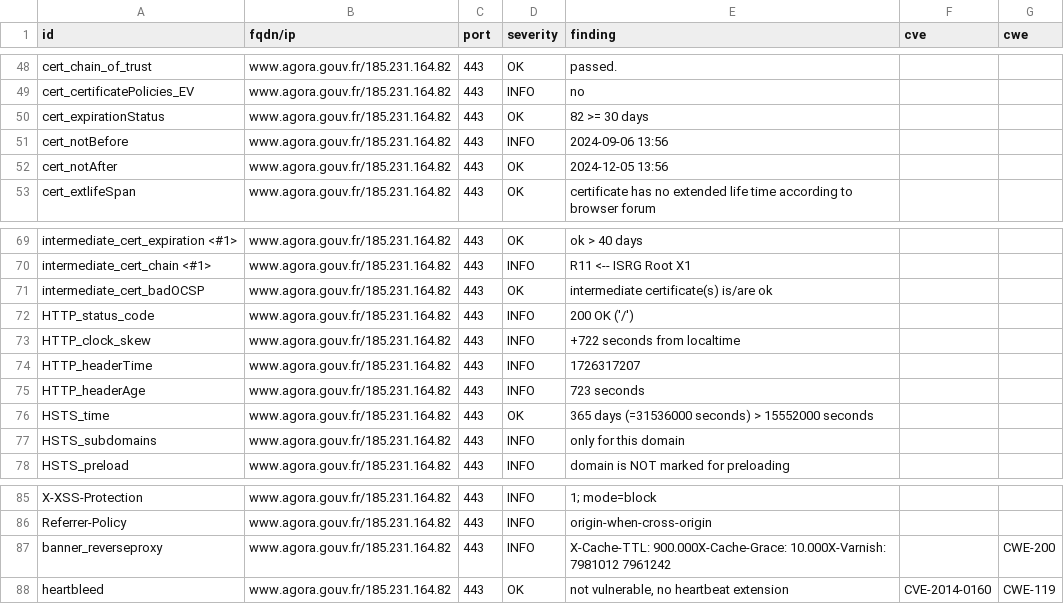
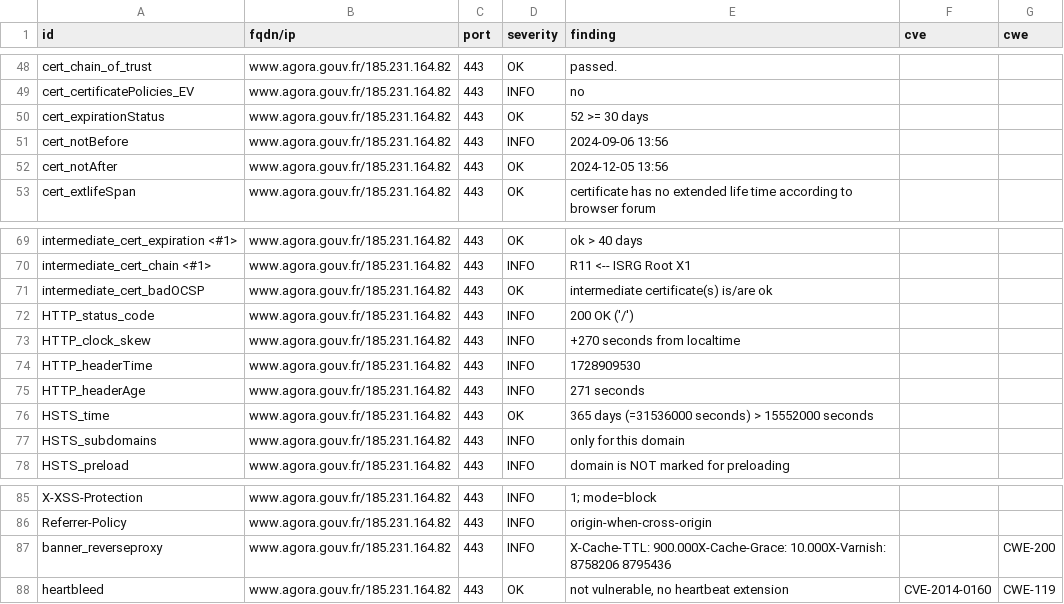
Before and after one commit to GKO-org/dashlordPrd11, a CSV file: results/aHR0cHM6Ly93d3cuYWdvcmEuZ291di5mcg==/testssl.csv, drawn as a sheet; only a part is shown, gaps mark what is left out.

```diff
--- a/results/aHR0cHM6Ly93d3cuYWdvcmEuZ291di5mcg==/testssl.csv
+++ b/results/aHR0cHM6Ly93d3cuYWdvcmEuZ291di5mcg==/testssl.csv
@@ -49,3 +49,3 @@
 "cert_certificatePolicies_EV","www.agora.gouv.fr/185.231.164.82","443","INFO","no","",""
-"cert_expirationStatus","www.agora.gouv.fr/185.231.164.82","443","OK","82 >= 30 days","",""
+"cert_expirationStatus","www.agora.gouv.fr/185.231.164.82","443","OK","52 >= 30 days","",""
 "cert_notBefore","www.agora.gouv.fr/185.231.164.82","443","INFO","2024-09-06 13:56","",""
@@ -72,5 +72,5 @@
 "HTTP_status_code","www.agora.gouv.fr/185.231.164.82","443","INFO","200 OK ('/')","",""
-"HTTP_clock_skew","www.agora.gouv.fr/185.231.164.82","443","INFO","+722 seconds from localtime","",""
-"HTTP_headerTime","www.agora.gouv.fr/185.231.164.82","443","INFO","1726317207","",""
-"HTTP_headerAge","www.agora.gouv.fr/185.231.164.82","443","INFO","723 seconds","",""
+"HTTP_clock_skew","www.agora.gouv.fr/185.231.164.82","443","INFO","+270 seconds from localtime","",""
+"HTTP_headerTime","www.agora.gouv.fr/185.231.164.82","443","INFO","1728909530","",""
+"HTTP_headerAge","www.agora.gouv.fr/185.231.164.82","443","INFO","271 seconds","",""
 "HSTS_time","www.agora.gouv.fr/185.231.164.82","443","OK","365 days (=31536000 seconds) > 15552000 seconds","",""
@@ -86,3 +86,3 @@
 "Referrer-Policy","www.agora.gouv.fr/185.231.164.82","443","INFO","origin-when-cross-origin","",""
-"banner_reverseproxy","www.agora.gouv.fr/185.231.164.82","443","INFO","X-Cache-TTL: 900.000X-Cache-Grace: 10.000X-Varnish: 7981012 7961242","","CWE-200"
+"banner_reverseproxy","www.agora.gouv.fr/185.231.164.82","443","INFO","X-Cache-TTL: 900.000X-Cache-Grace: 10.000X-Varnish: 8758206 8795436","","CWE-200"
 "heartbleed","www.agora.gouv.fr/185.231.164.82","443","OK","not vulnerable, no heartbeat extension","CVE-2014-0160","CWE-119"
```
Also changed, not shown: 9 other files.
